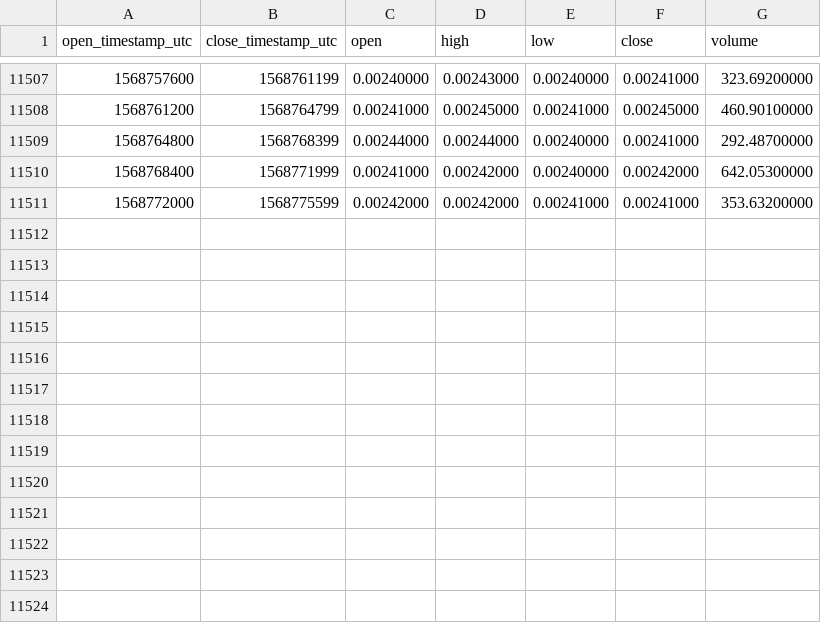
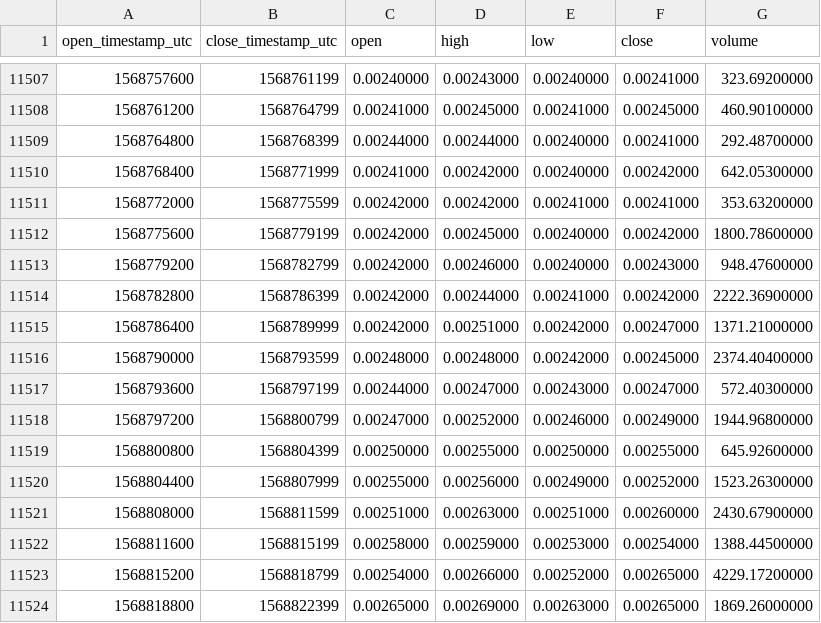
Before and after one commit to cryptobigbro/binance-SKYETH, a CSV file: binance-SKYETH-1h.csv, drawn as a sheet; only a part is shown, gaps mark what is left out.

Commit message:
Update OHLCV data.

```diff
--- a/binance-SKYETH-1h.csv
+++ b/binance-SKYETH-1h.csv
@@ -11511 +11511,14 @@ open_timestamp_utc,close_timestamp_utc,open,high,low,close,volume
 1568772000,1568775599,0.00242000,0.00242000,0.00241000,0.00241000,353.63200000
+1568775600,1568779199,0.00242000,0.00245000,0.00240000,0.00242000,1800.78600000
+1568779200,1568782799,0.00242000,0.00246000,0.00240000,0.00243000,948.47600000
+1568782800,1568786399,0.00242000,0.00244000,0.00241000,0.00242000,2222.36900000
+1568786400,1568789999,0.00242000,0.00251000,0.00242000,0.00247000,1371.21000000
+1568790000,1568793599,0.00248000,0.00248000,0.00242000,0.00245000,2374.40400000
+1568793600,1568797199,0.00244000,0.00247000,0.00243000,0.00247000,572.40300000
+1568797200,1568800799,0.00247000,0.00252000,0.00246000,0.00249000,1944.96800000
+1568800800,1568804399,0.00250000,0.00255000,0.00250000,0.00255000,645.92600000
+1568804400,1568807999,0.00255000,0.00256000,0.00249000,0.00252000,1523.26300000
+1568808000,1568811599,0.00251000,0.00263000,0.00251000,0.00260000,2430.67900000
+1568811600,1568815199,0.00258000,0.00259000,0.00253000,0.00254000,1388.44500000
+1568815200,1568818799,0.00254000,0.00266000,0.00252000,0.00265000,4229.17200000
+1568818800,1568822399,0.00265000,0.00269000,0.00263000,0.00265000,1869.26000000
```
